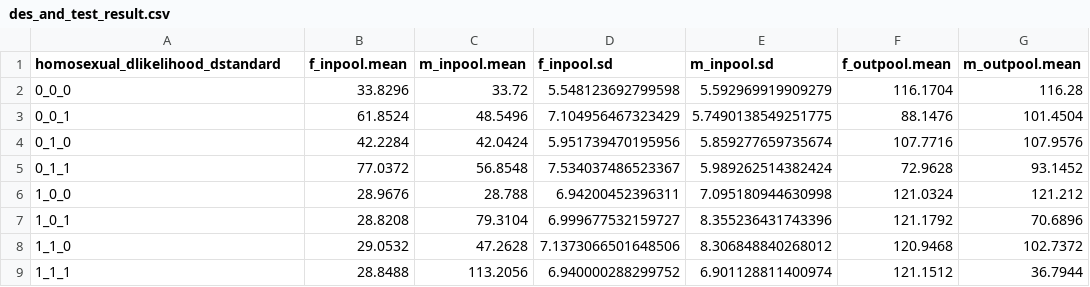
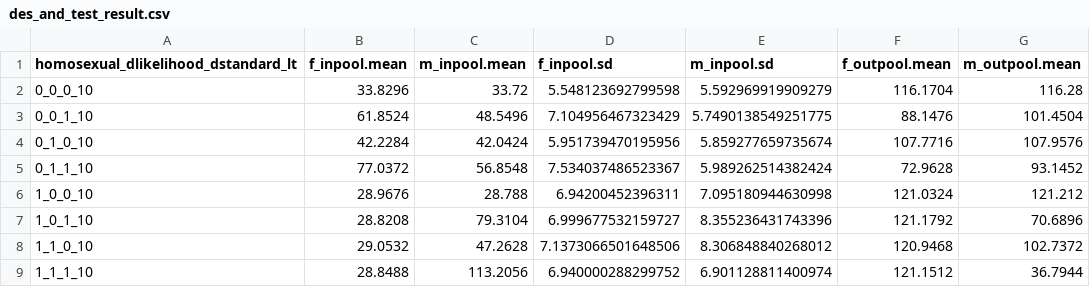
Before and after one commit to ellen-ying/Ying_casualSex_2022, a CSV file: data/processed/des_and_test_result.csv, drawn as a sheet; only a part is shown; the diff names each change by its address in the sheet, - before the commit and + after, or states it on an @@ line.

Commit message:
analyses on the sensitivity analysis data, close #27

```diff
--- a/data/processed/des_and_test_result.csv
+++ b/data/processed/des_and_test_result.csv
-A1: homosexual_dlikelihood_dstandard
+A1: homosexual_dlikelihood_dstandard_lt
-A2: 0_0_0
+A2: 0_0_0_10
-A3: 0_0_1
+A3: 0_0_1_10
-A4: 0_1_0
+A4: 0_1_0_10
-A5: 0_1_1
+A5: 0_1_1_10
-A6: 1_0_0
+A6: 1_0_0_10
-A7: 1_0_1
+A7: 1_0_1_10
-A8: 1_1_0
+A8: 1_1_0_10
-A9: 1_1_1
+A9: 1_1_1_10
```
Also changed, not shown: data/processed/compare_hetero_gay_men.csv, 5 other files.
